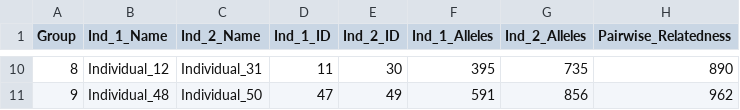
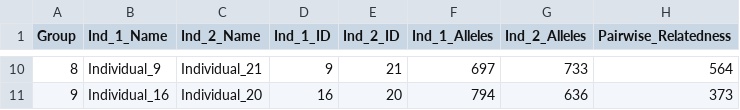
Before and after one commit to SXNPYN/CoBreeder_for_GhostWolves, a CSV file: results/best_solution_ghost_experiment.csv, drawn as a sheet; only a part is shown, gaps mark what is left out; the diff covers the shown part only.

Commit message:
Fix issue with priority calculation where there were too many priority individuals for group slots

```diff
--- a/results/best_solution_ghost_experiment.csv
+++ b/results/best_solution_ghost_experiment.csv
@@ -10,2 +10,2 @@ Group,Ind_1_Name,Ind_2_Name,Ind_1_ID,Ind_2_ID,Ind_1_Alleles,Ind_2_Alleles,Pairwi
-8,Individual_12,Individual_31,11,30,395,735,890
-9,Individual_48,Individual_50,47,49,591,856,962
+8,Individual_9,Individual_21,9,21,697,733,564
+9,Individual_16,Individual_20,16,20,794,636,373
```
Also changed, not shown: 54 edited cells elsewhere in this file, 1 other file.
